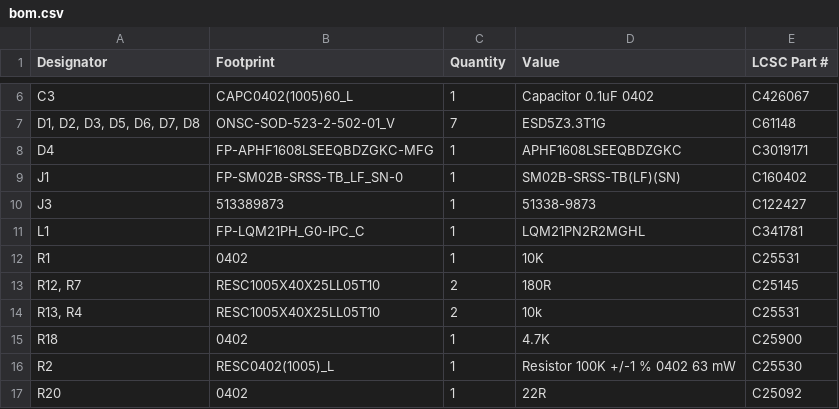
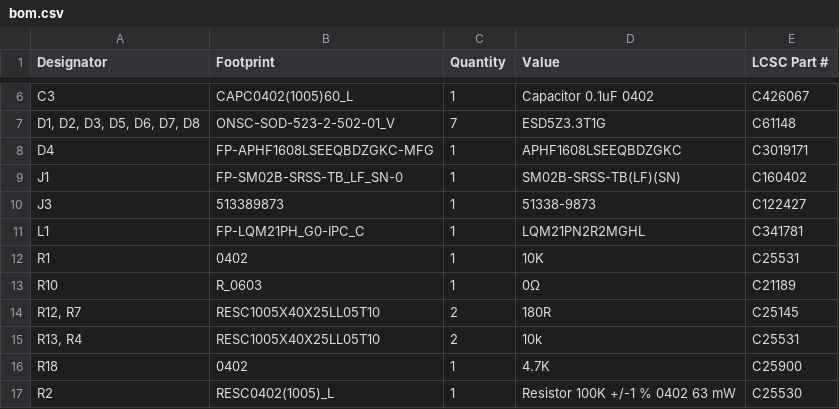
Before and after one commit to nainaiurk/ppg_processing_unit_nrf52840, a CSV file: production/bom.csv, drawn as a sheet; only a part is shown, gaps mark what is left out; the shorter side is filled out with more unchanged rows; the diff names each change by its address in the sheet, - before the commit and + after, or states it on an @@ line.

```diff
--- a/production/bom.csv
+++ b/production/bom.csv
+row 13: R10 | R_0603 | 1 | 0Ω | C21189
```
Also changed, not shown: production/designators.csv, production/positions.csv, 5 other files.
